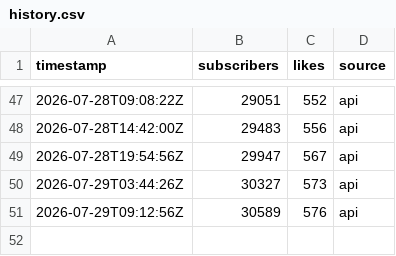
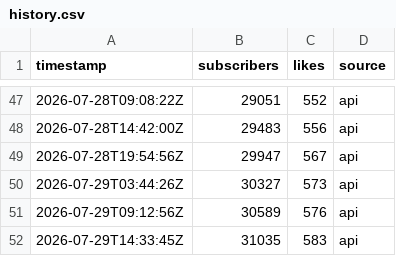
Before and after one commit to mxerf/town-road-lane, a CSV file: history.csv, drawn as a sheet; only a part is shown, gaps mark what is left out; the diff names each change by its address in the sheet, - before the commit and + after, or states it on an @@ line.

```diff
--- a/history.csv
+++ b/history.csv
+row 52: 2026-07-29T14:33:45Z | 31035 | 583 | api
```
Also changed, not shown: 2 other files.
